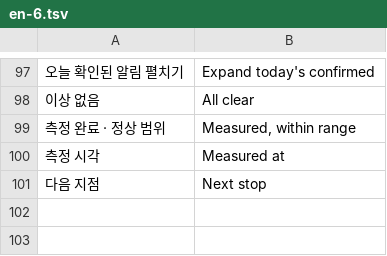
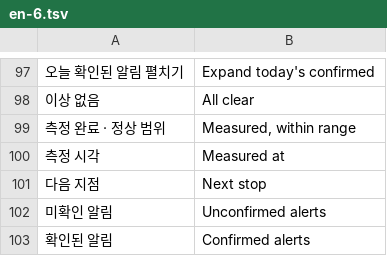
Before and after one commit to 01hye0ne/aprism-web, a TSV file: tools/i18n/en-6.tsv, drawn as a sheet; only a part is shown, gaps mark what is left out; the diff names each change by its address in the sheet, - before the commit and + after, or states it on an @@ line.

```diff
--- a/tools/i18n/en-6.tsv
+++ b/tools/i18n/en-6.tsv
+row 102: 미확인 알림 | Unconfirmed alerts
+row 103: 확인된 알림 | Confirmed alerts
```
Also changed, not shown: 18 other files.
